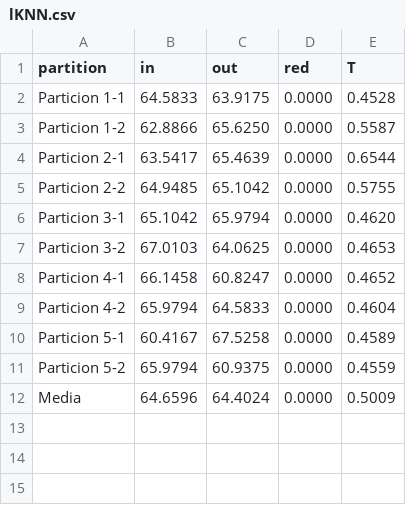
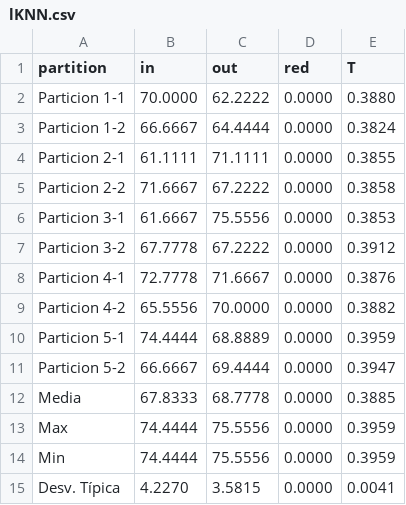
Before and after one commit to JacintoCC/Metaheuristicas-1516, a CSV file: Práctica 2/Software/Resultados/lKNN.csv, drawn as a sheet.

```diff
--- a/Práctica 2/Software/Resultados/lKNN.csv
+++ b/Práctica 2/Software/Resultados/lKNN.csv
@@ -1,12 +1,15 @@
 partition,in,out,red,T
-Particion 1-1, 64.5833, 63.9175, 0.0000, 0.4528
-Particion 1-2, 62.8866, 65.6250, 0.0000, 0.5587
-Particion 2-1, 63.5417, 65.4639, 0.0000, 0.6544
-Particion 2-2, 64.9485, 65.1042, 0.0000, 0.5755
-Particion 3-1, 65.1042, 65.9794, 0.0000, 0.4620
-Particion 3-2, 67.0103, 64.0625, 0.0000, 0.4653
-Particion 4-1, 66.1458, 60.8247, 0.0000, 0.4652
-Particion 4-2, 65.9794, 64.5833, 0.0000, 0.4604
-Particion 5-1, 60.4167, 67.5258, 0.0000, 0.4589
-Particion 5-2, 65.9794, 60.9375, 0.0000, 0.4559
-Media, 64.6596, 64.4024, 0.0000, 0.5009
+Particion 1-1, 70.0000, 62.2222, 0.0000, 0.3880
+Particion 1-2, 66.6667, 64.4444, 0.0000, 0.3824
+Particion 2-1, 61.1111, 71.1111, 0.0000, 0.3855
+Particion 2-2, 71.6667, 67.2222, 0.0000, 0.3858
+Particion 3-1, 61.6667, 75.5556, 0.0000, 0.3853
+Particion 3-2, 67.7778, 67.2222, 0.0000, 0.3912
+Particion 4-1, 72.7778, 71.6667, 0.0000, 0.3876
+Particion 4-2, 65.5556, 70.0000, 0.0000, 0.3882
+Particion 5-1, 74.4444, 68.8889, 0.0000, 0.3959
+Particion 5-2, 66.6667, 69.4444, 0.0000, 0.3947
+Media, 67.8333, 68.7778, 0.0000, 0.3885
+Max, 74.4444, 75.5556, 0.0000, 0.3959
+Min, 74.4444, 75.5556, 0.0000, 0.3959
+Desv. Típica,4.2270, 3.5815, 0.0000, 0.0041
```
Also changed, not shown: Práctica 2/Software/Resultados/aKNN.csv, Práctica 2/Software/Resultados/results.csv, 5 other files.
